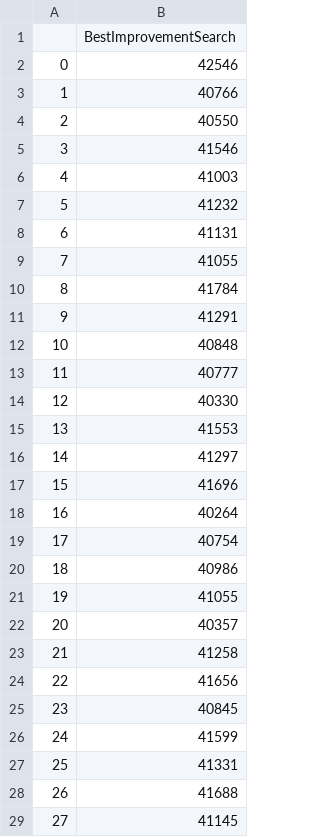
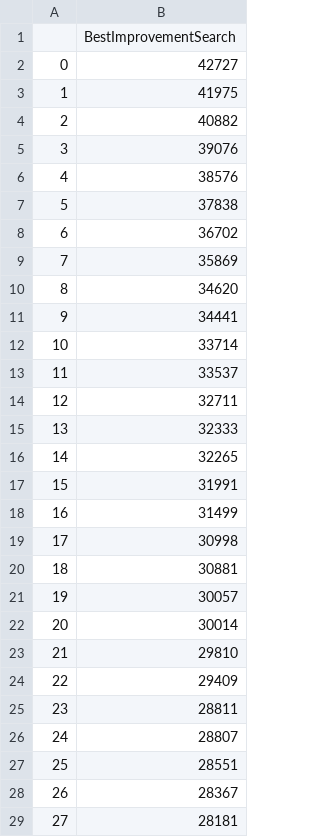
Before and after one commit to nweatherburn/TSP, a CSV file: data/BestImprovementSearch/P50_G50_3.csv, drawn as a sheet; only a part is shown; the diff covers the shown part only.

```diff
--- a/data/BestImprovementSearch/P50_G50_3.csv
+++ b/data/BestImprovementSearch/P50_G50_3.csv
@@ -1,29 +1,29 @@
 ,BestImprovementSearch
-0,42546
-1,40766
-2,40550
-3,41546
-4,41003
-5,41232
-6,41131
-7,41055
-8,41784
-9,41291
-10,40848
-11,40777
-12,40330
-13,41553
-14,41297
-15,41696
-16,40264
-17,40754
-18,40986
-19,41055
-20,40357
-21,41258
-22,41656
-23,40845
-24,41599
-25,41331
-26,41688
-27,41145
+0,42727
+1,41975
+2,40882
+3,39076
+4,38576
+5,37838
+6,36702
+7,35869
+8,34620
+9,34441
+10,33714
+11,33537
+12,32711
+13,32333
+14,32265
+15,31991
+16,31499
+17,30998
+18,30881
+19,30057
+20,30014
+21,29810
+22,29409
+23,28811
+24,28807
+25,28551
+26,28367
+27,28181
```
Also changed, not shown: 23 edited cells elsewhere in this file, data/BestImprovementSearch/P50_G50_0.csv, data/BestImprovementSearch/P50_G50_1.csv, 9 other files.
